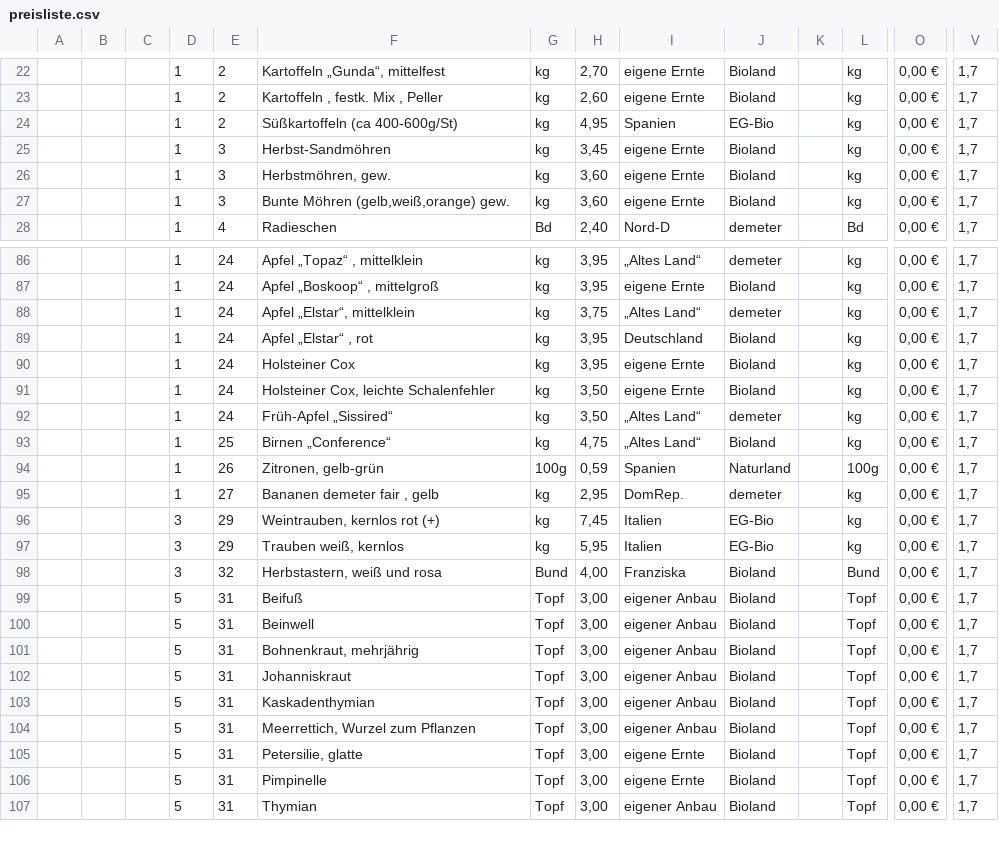
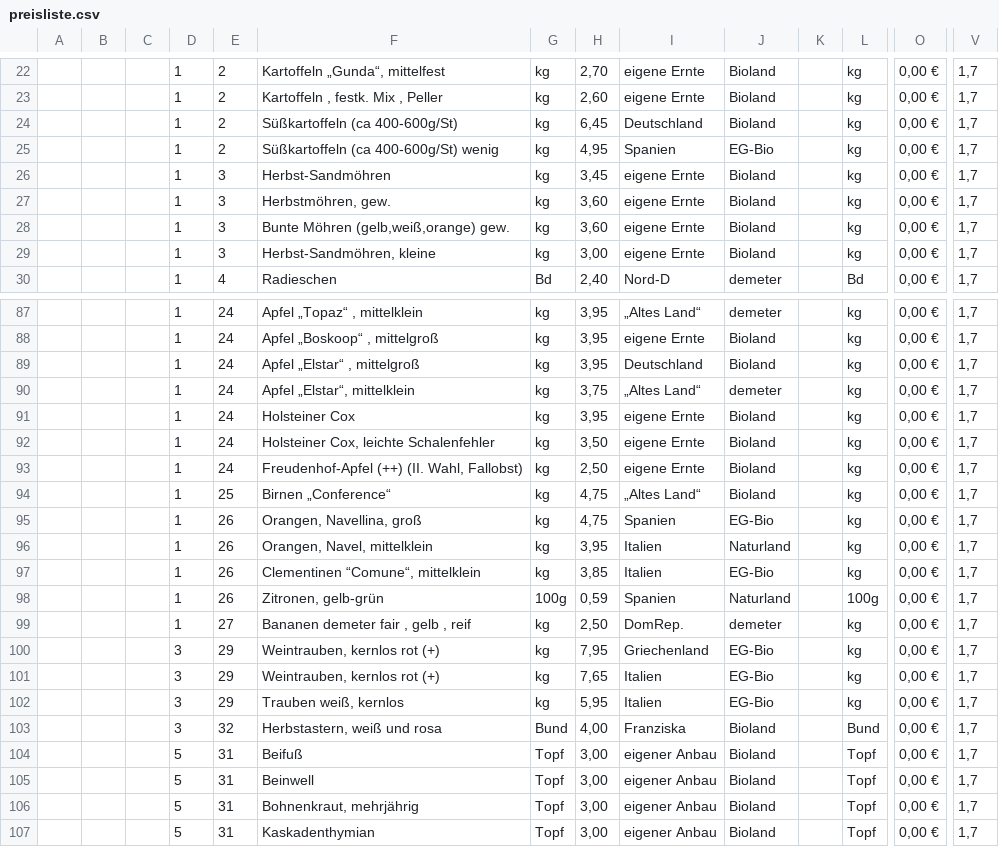
Before and after one commit to Freudenhof/Bestellformular, a CSV file: preisliste.csv, drawn as a sheet; only a part is shown, gaps mark what is left out; the shorter side is filled out with more unchanged rows; removed rows and columns are numbered as before the commit, all else as after; rows hold the shown columns only; the diff covers the shown part only; the diff names each change by its address in the sheet, - before the commit and + after, or states it on an @@ line.

Commit message:
Add files via upload

```diff
--- a/preisliste.csv
+++ b/preisliste.csv
+row 24:  |  |  | 1 | 2 | Süßkartoffeln (ca 400-600g/St) | kg | 6,45 | Deutschland | Bioland |  | kg | 0,00 € | 1,7
-F25: Süßkartoffeln (ca 400-600g/St)
+F25: Süßkartoffeln (ca 400-600g/St) wenig
+row 29:  |  |  | 1 | 3 | Herbst-Sandmöhren, kleine | kg | 3,00 | eigene Ernte | Bioland |  | kg | 0,00 € | 1,7
+row 89:  |  |  | 1 | 24 | Apfel „Elstar“ , mittelgroß | kg | 3,95 | Deutschland | Bioland |  | kg | 0,00 € | 1,7
-row 89:  |  |  | 1 | 24 | Apfel „Elstar“ , rot | kg | 3,95 | Deutschland | Bioland |  | kg | 0,00 € | 1,7
-F93: Früh-Apfel „Sissired“
+F93: Freudenhof-Apfel (++) (II. Wahl, Fallobst)
-H93: 3,50
+H93: 2,50
-I93: „Altes Land“
+I93: eigene Ernte
-J93: demeter
+J93: Bioland
+row 95:  |  |  | 1 | 26 | Orangen, Navellina, groß | kg | 4,75 | Spanien | EG-Bio |  | kg | 0,00 € | 1,7
+row 96:  |  |  | 1 | 26 | Orangen, Navel, mittelklein | kg | 3,95 | Italien | Naturland |  | kg | 0,00 € | 1,7
+row 97:  |  |  | 1 | 26 | Clementinen “Comune“, mittelklein | kg | 3,85 | Italien | EG-Bio |  | kg | 0,00 € | 1,7
-F99: Bananen demeter fair , gelb
+F99: Bananen demeter fair , gelb , reif
-H99: 2,95
+H99: 2,50
+row 100:  |  |  | 3 | 29 | Weintrauben, kernlos rot (+) | kg | 7,95 | Griechenland | EG-Bio |  | kg | 0,00 € | 1,7
-H101: 7,45
+H101: 7,65
-row 102:  |  |  | 5 | 31 | Johanniskraut | Topf | 3,00 | eigener Anbau | Bioland |  | Topf | 0,00 € | 1,7
```
Also changed, not shown: 2 added rows, 4 removed rows and 19 edited cells elsewhere in this file.
